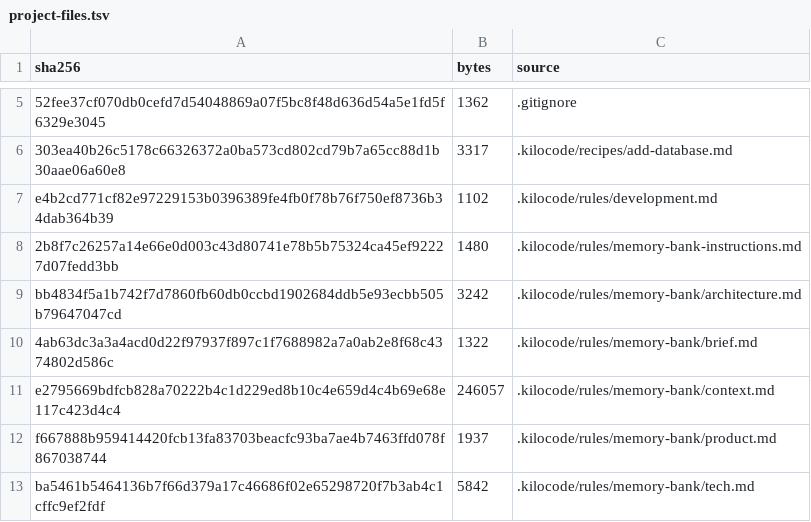
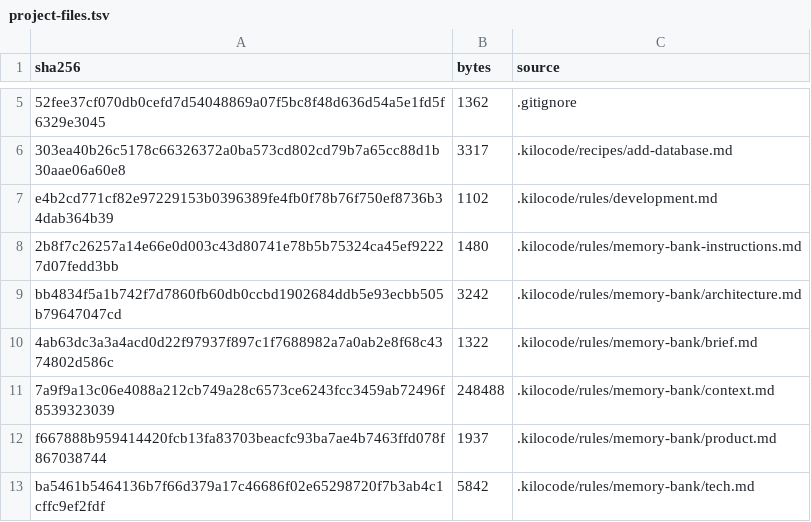
Before and after one commit to mxssnx-creator/CTS-K-N, a TSV file: docs/recreation/manifests/project-files.tsv, drawn as a sheet; only a part is shown, gaps mark what is left out; removed rows and columns are numbered as before the commit, all else as after; the diff names each change by its address in the sheet, - before the commit and + after, or states it on an @@ line.

```diff
--- a/docs/recreation/manifests/project-files.tsv
+++ b/docs/recreation/manifests/project-files.tsv
-row 11: e2795669bdfcb828a70222b4c1d229ed8b10c4e659d4c4b69e68e117c423d4c4 | 246057 | .kilocode/rules/memory-bank/context.md
+row 11: 7a9f9a13c06e4088a212cb749a28c6573ce6243fcc3459ab72496f8539323039 | 248488 | .kilocode/rules/memory-bank/context.md
```
Also changed, not shown: 2 other files.
